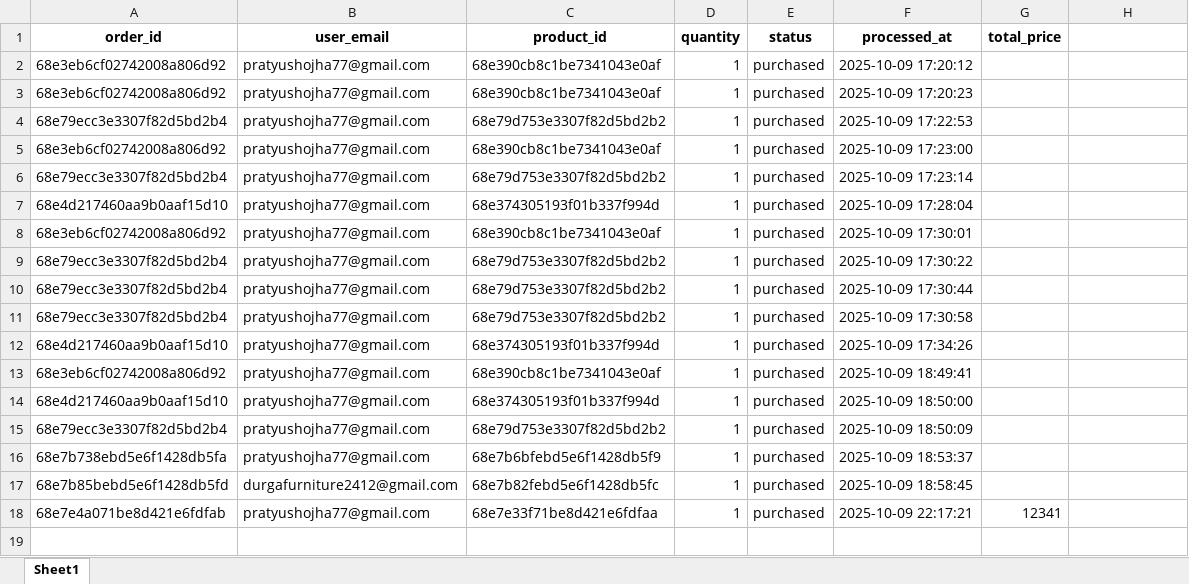
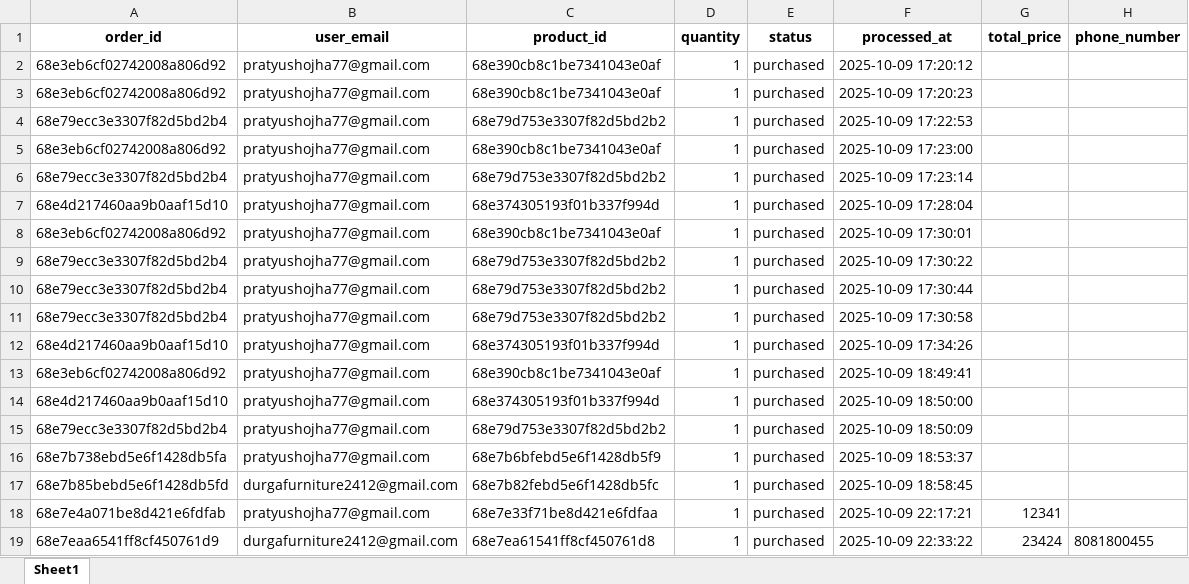
Before and after one commit to pratyushojha04/Durga-furnitures, an Excel workbook: backend/reports/orders_2025-10.xlsx, sheet Sheet1, drawn as a sheet; values as stored, in another font and other column widths than the file's, no borders; the diff names each change by its address in the sheet, - before the commit and + after, or states it on an @@ line.

```diff
--- a/backend/reports/orders_2025-10.xlsx (sheet Sheet1)
+++ b/backend/reports/orders_2025-10.xlsx (sheet Sheet1)
-H1: (empty)
+H1: phone_number
+row 19: 68e7eaa6541ff8cf450761d9 | durgafurniture2412@gmail.com | 68e7ea61541ff8cf450761d8 | 1 | purchased | 2025-10-09 22:33:22 | 23424 | 8081800455
```
Also changed, not shown: 20 other files.
